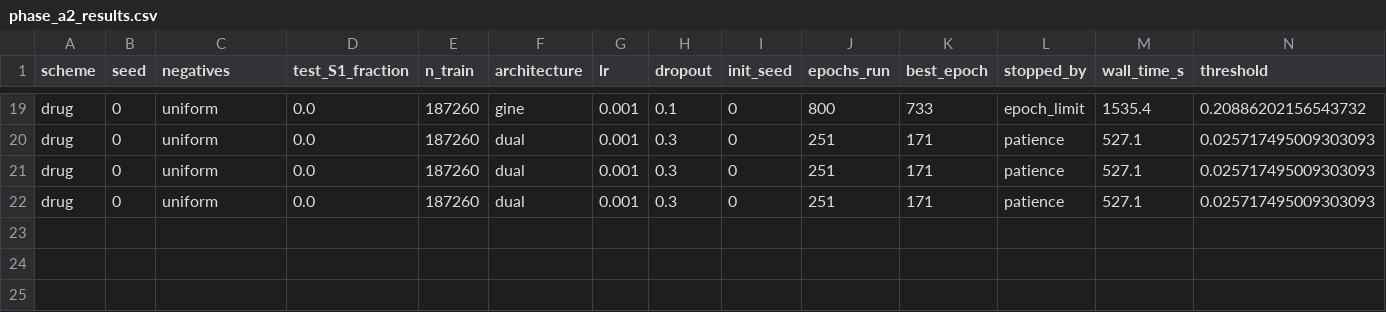
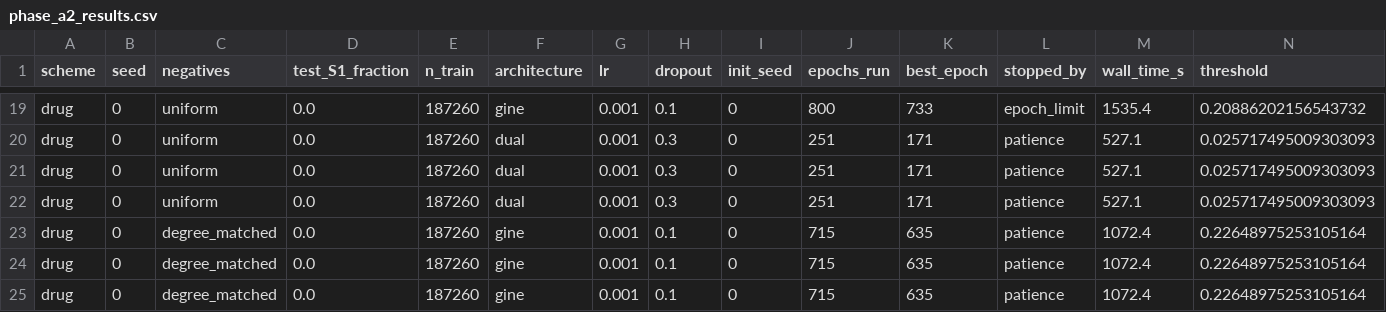
Before and after one commit to mametaeverzat014-cell/DDI-Net, a CSV file: reports/phase_a2_results.csv, drawn as a sheet; only a part is shown, gaps mark what is left out; rows hold the shown columns only; the diff names each change by its address in the sheet, - before the commit and + after, or states it on an @@ line.

```diff
--- a/reports/phase_a2_results.csv
+++ b/reports/phase_a2_results.csv
+row 23: drug | 0 | degree_matched | 0.0 | 187260 | gine | 0.001 | 0.1 | 0 | 715 | 635 | patience | 1072.4 | 0.22648975253105164
+row 24: drug | 0 | degree_matched | 0.0 | 187260 | gine | 0.001 | 0.1 | 0 | 715 | 635 | patience | 1072.4 | 0.22648975253105164
+row 25: drug | 0 | degree_matched | 0.0 | 187260 | gine | 0.001 | 0.1 | 0 | 715 | 635 | patience | 1072.4 | 0.22648975253105164
```
Also changed, not shown: 1 other file.
